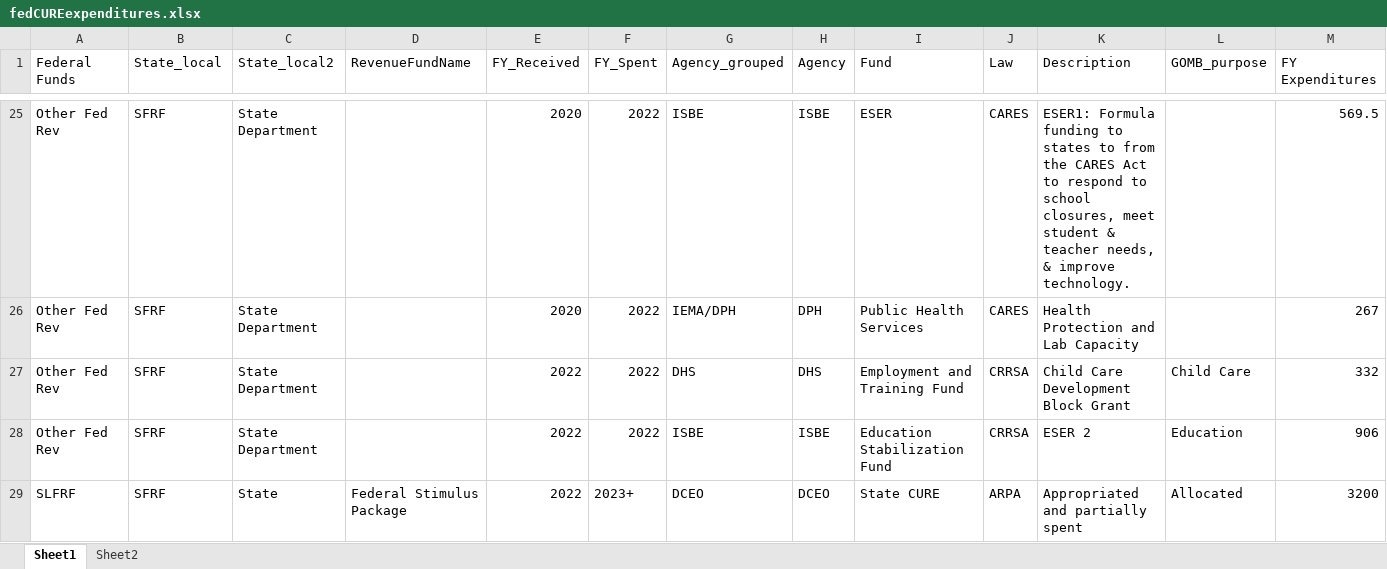
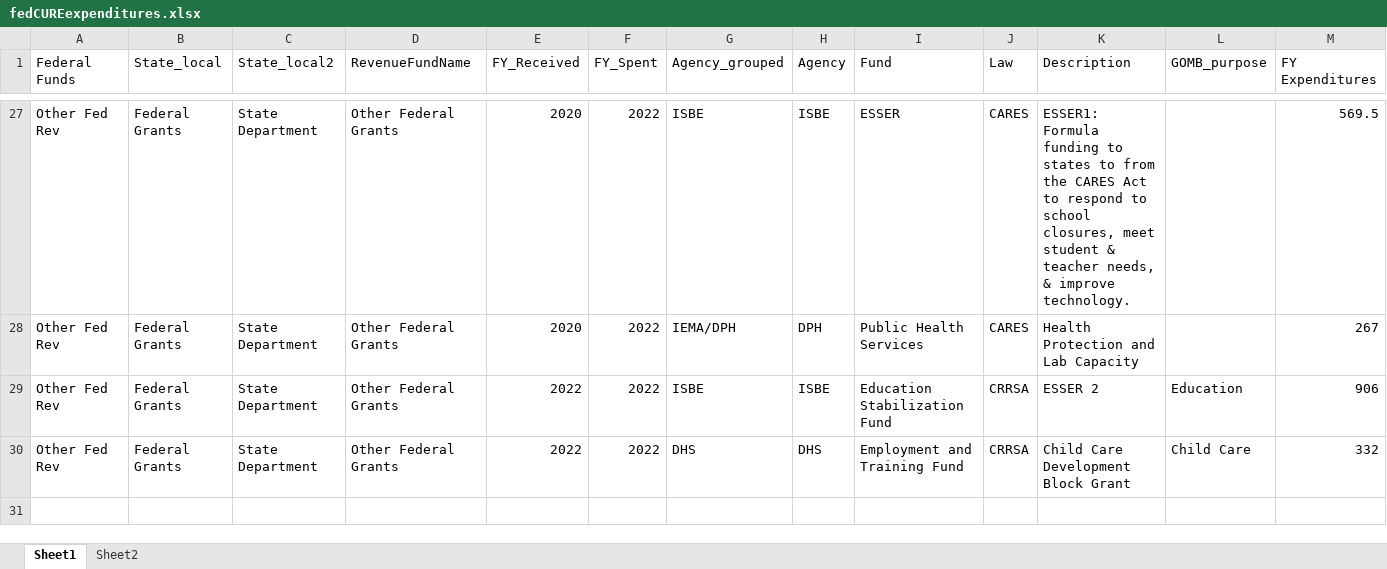
Before and after one commit to AleaWM/Fiscal-Futures, an Excel workbook: fedCUREexpenditures.xlsx, sheet Sheet1, drawn as a sheet; only a part is shown, gaps mark what is left out; values as stored, in another font and other column widths than the file's, no borders; table styles not drawn; removed rows and columns are numbered as before the commit, all else as after; rows hold the shown columns only; the diff covers the shown part only; the diff names each change by its address in the sheet, - before the commit and + after, or states it on an @@ line.

Commit message:
covid response funds - sankey graphs, clenaed up text and removed some graphs

```diff
--- a/fedCUREexpenditures.xlsx (sheet Sheet1)
+++ b/fedCUREexpenditures.xlsx (sheet Sheet1)
-B27:B28 (State_local): SFRF
+B27:B28 (State_local): Federal Grants
-D27:D28 (RevenueFundName): (empty)
+D27:D28 (RevenueFundName): Other Federal Grants
-I27 (Fund): ESER
+I27 (Fund): ESSER
-K27 (Description): ESER1: Formula funding…
+K27 (Description): ESSER1: Formula funding…
+row 29: Other Fed Rev | Federal Grants | State Department | Other Federal Grants | 2022 | 2022 | ISBE | ISBE | Education Stabilization Fund | CRRSA | ESSER 2 | Education | 906
-B30 (State_local): SFRF
+B30 (State_local): Federal Grants
-D30 (RevenueFundName): (empty)
+D30 (RevenueFundName): Other Federal Grants
-row 28: Other Fed Rev | SFRF | State Department |  | 2022 | 2022 | ISBE | ISBE | Education Stabilization Fund | CRRSA | ESER 2 | Education | 906
-row 29: SLFRF | SFRF | State | Federal Stimulus Package | 2022 | 2023+ | DCEO | DCEO | State CURE | ARPA | Appropriated and partially spent | Allocated | 3200
```
Also changed, not shown: 10 added rows, 8 removed rows and 8 moved rows elsewhere in this sheet, summary_file_FY2022_withTotals.xlsx, summary_file_FY22_wTotals_Jan11.xlsx, 22 other files.
